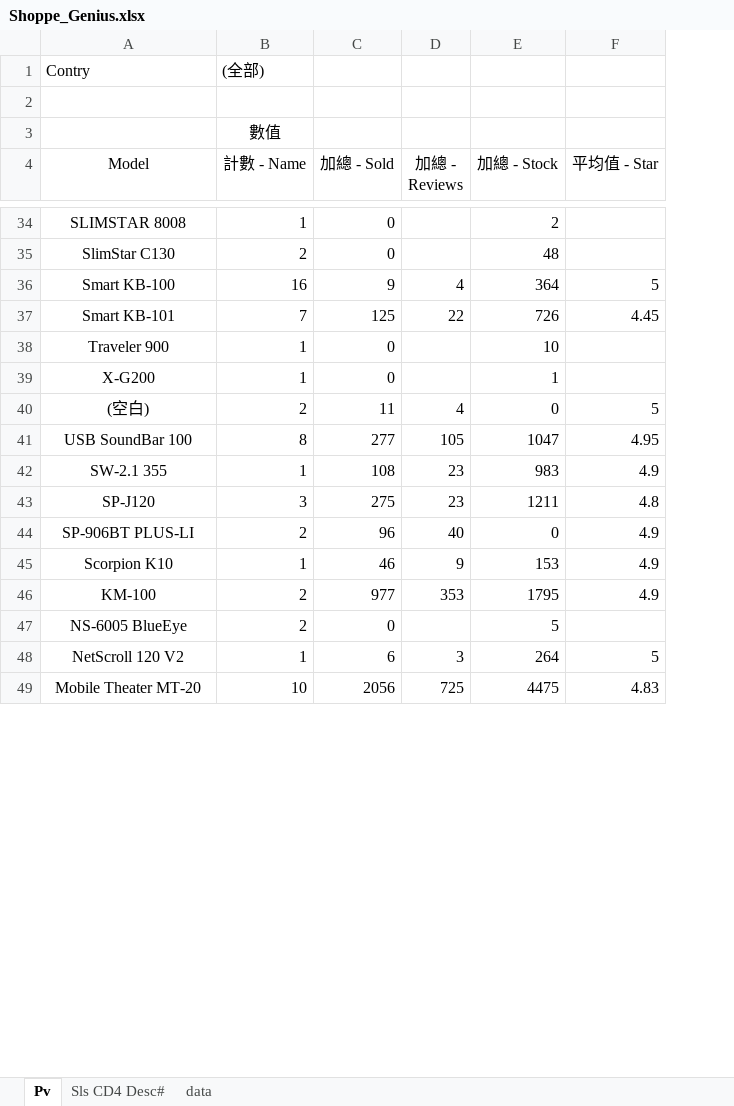
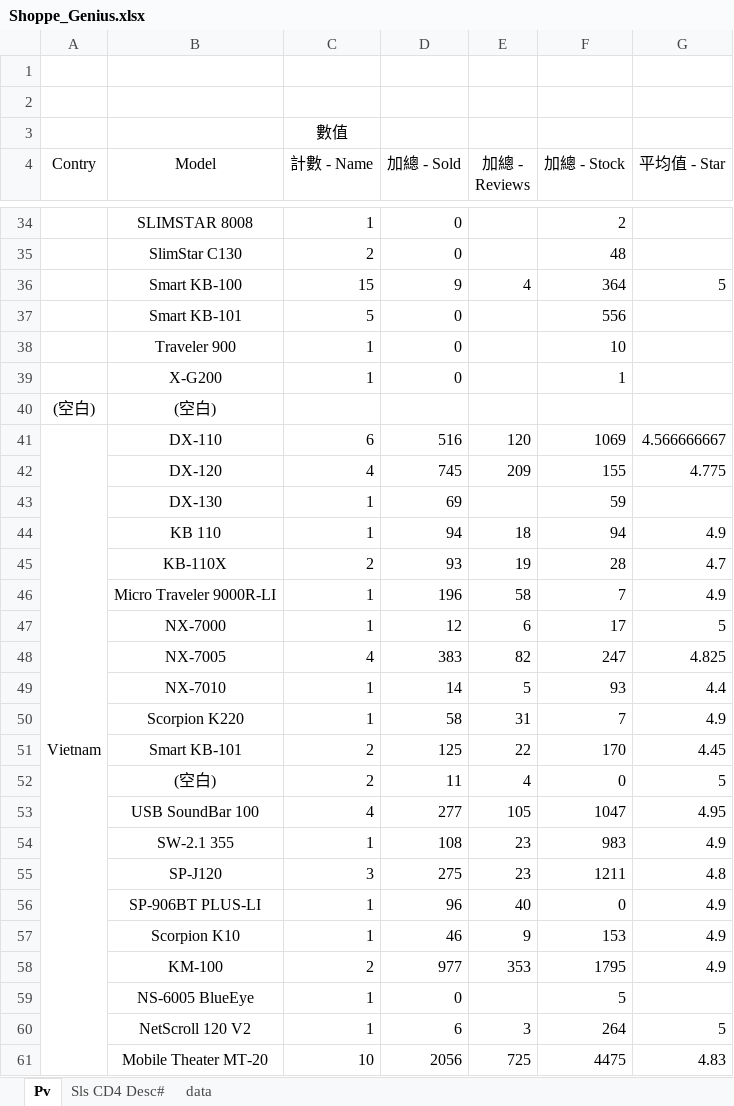
Before and after one commit to ricky4235/Python, an Excel workbook: 1_Crawler/IPNB/Shoppe_Genius.xlsx, sheet Pv, drawn as a sheet; only a part is shown, gaps mark what is left out; values as stored, in another font and other column widths than the file's, no borders; removed rows and columns are numbered as before the commit, all else as after; the diff covers the shown part only; the diff names each change by its address in the sheet, - before the commit and + after, or states it on an @@ line.

```diff
--- a/1_Crawler/IPNB/Shoppe_Genius.xlsx (sheet Pv)
+++ b/1_Crawler/IPNB/Shoppe_Genius.xlsx (sheet Pv)
+column A (Contry), empty
-row 1: Contry | (全部)
+row 1: (empty)
-C36 (計數 - Name): 16
+C36 (計數 - Name): 15
-row 37: Smart KB-101 | 7 | 125 | 22 | 726 | 4.45
+row 37:  | Smart KB-101 | 5 | 0 |  | 556
+row 40: (空白) | (空白)
+row 41: Vietnam | DX-110 | 6 | 516 | 120 | 1069 | 4.566666667
+row 42:  | DX-120 | 4 | 745 | 209 | 155 | 4.775
+row 43:  | DX-130 | 1 | 69 |  | 59
+row 44:  | KB 110 | 1 | 94 | 18 | 94 | 4.9
+row 45:  | KB-110X | 2 | 93 | 19 | 28 | 4.7
+row 46:  | Micro Traveler 9000R-LI | 1 | 196 | 58 | 7 | 4.9
+row 47:  | NX-7000 | 1 | 12 | 6 | 17 | 5
+row 48:  | NX-7005 | 4 | 383 | 82 | 247 | 4.825
+row 49:  | NX-7010 | 1 | 14 | 5 | 93 | 4.4
+row 50:  | Scorpion K220 | 1 | 58 | 31 | 7 | 4.9
+row 51:  | Smart KB-101 | 2 | 125 | 22 | 170 | 4.45
-C53 (計數 - Name): 8
+C53 (計數 - Name): 4
-C56 (計數 - Name): 2
+C56 (計數 - Name): 1
-C59 (計數 - Name): 2
+C59 (計數 - Name): 1
```
Also changed, not shown: 22 added rows, 10 removed rows and 15 edited cells elsewhere in this sheet, sheet data, formulas that keep their value, 4 other files.
